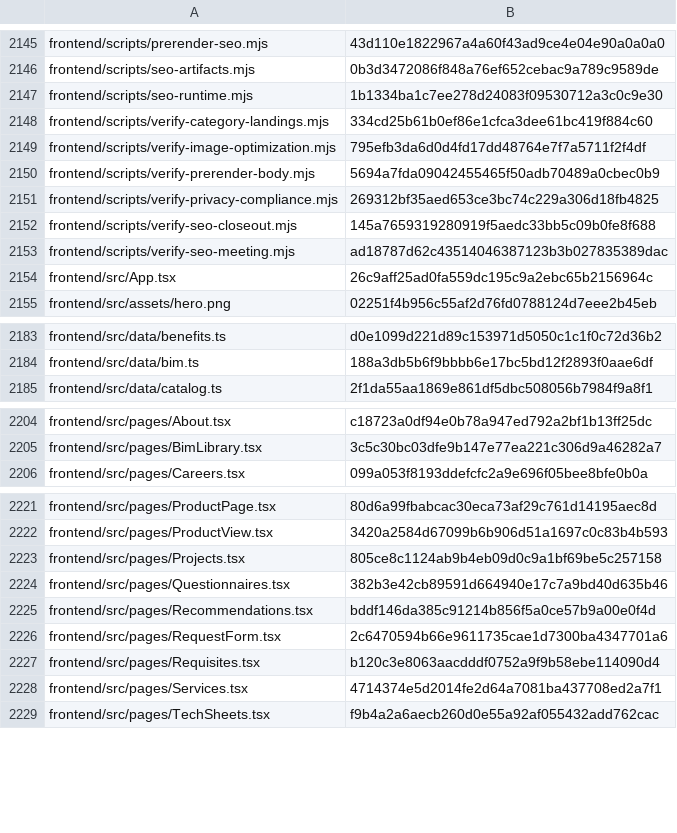
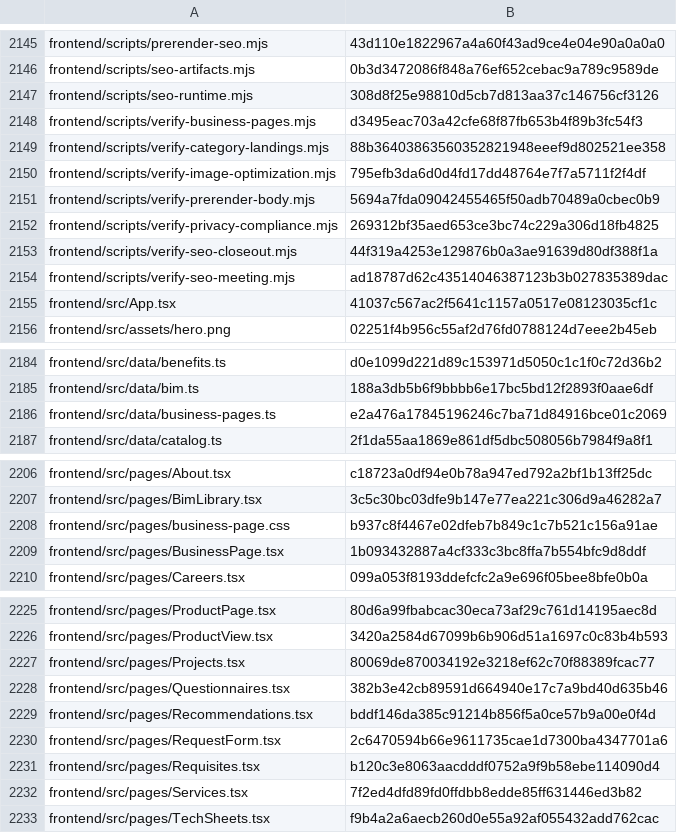
Before and after one commit to vstoilsky-svg/rik-site, a CSV file: MANIFEST.csv, drawn as a sheet; only a part is shown, gaps mark what is left out; the diff covers the shown part only.

```diff
--- a/MANIFEST.csv
+++ b/MANIFEST.csv
@@ -2146,4 +2146,5 @@
 "frontend/scripts/seo-artifacts.mjs","0b3d3472086f848a76ef652cebac9a789c9589de"
-"frontend/scripts/seo-runtime.mjs","1b1334ba1c7ee278d24083f09530712a3c0c9e30"
-"frontend/scripts/verify-category-landings.mjs","334cd25b61b0ef86e1cfca3dee61bc419f884c60"
+"frontend/scripts/seo-runtime.mjs","308d8f25e98810d5cb7d813aa37c146756cf3126"
+"frontend/scripts/verify-business-pages.mjs","d3495eac703a42cfe68f87fb653b4f89b3fc54f3"
+"frontend/scripts/verify-category-landings.mjs","88b36403863560352821948eeef9d802521ee358"
 "frontend/scripts/verify-image-optimization.mjs","795efb3da6d0d4fd17dd48764e7f7a5711f2f4df"
@@ -2151,5 +2152,5 @@
 "frontend/scripts/verify-privacy-compliance.mjs","269312bf35aed653ce3bc74c229a306d18fb4825"
-"frontend/scripts/verify-seo-closeout.mjs","145a7659319280919f5aedc33bb5c09b0fe8f688"
+"frontend/scripts/verify-seo-closeout.mjs","44f319a4253e129876b0a3ae91639d80df388f1a"
 "frontend/scripts/verify-seo-meeting.mjs","ad18787d62c43514046387123b3b027835389dac"
-"frontend/src/App.tsx","26c9aff25ad0fa559dc195c9a2ebc65b2156964c"
+"frontend/src/App.tsx","41037c567ac2f5641c1157a0517e08123035cf1c"
 "frontend/src/assets/hero.png","02251f4b956c55af2d76fd0788124d7eee2b45eb"
@@ -2184,2 +2185,3 @@
 "frontend/src/data/bim.ts","188a3db5b6f9bbbb6e17bc5bd12f2893f0aae6df"
+"frontend/src/data/business-pages.ts","e2a476a17845196246c7ba71d84916bce01c2069"
 "frontend/src/data/catalog.ts","2f1da55aa1869e861df5dbc508056b7984f9a8f1"
@@ -2205,2 +2207,4 @@
 "frontend/src/pages/BimLibrary.tsx","3c5c30bc03dfe9b147e77ea221c306d9a46282a7"
+"frontend/src/pages/business-page.css","b937c8f4467e02dfeb7b849c1c7b521c156a91ae"
+"frontend/src/pages/BusinessPage.tsx","1b093432887a4cf333c3bc8ffa7b554bfc9d8ddf"
 "frontend/src/pages/Careers.tsx","099a053f8193ddefcfc2a9e696f05bee8bfe0b0a"
@@ -2222,3 +2226,3 @@
 "frontend/src/pages/ProductView.tsx","3420a2584d67099b6b906d51a1697c0c83b4b593"
-"frontend/src/pages/Projects.tsx","805ce8c1124ab9b4eb09d0c9a1bf69be5c257158"
+"frontend/src/pages/Projects.tsx","80069de870034192e3218ef62c70f88389fcac77"
 "frontend/src/pages/Questionnaires.tsx","382b3e42cb89591d664940e17c7a9bd40d635b46"
@@ -2227,3 +2231,3 @@
 "frontend/src/pages/Requisites.tsx","b120c3e8063aacdddf0752a9f9b58ebe114090d4"
-"frontend/src/pages/Services.tsx","4714374e5d2014fe2d64a7081ba437708ed2a7f1"
+"frontend/src/pages/Services.tsx","7f2ed4dfd89fd0ffdbb8edde85ff631446ed3b82"
 "frontend/src/pages/TechSheets.tsx","f9b4a2a6aecb260d0e55a92af055432add762cac"
```
Also changed, not shown: 4 edited cells elsewhere in this file, 14 other files.
